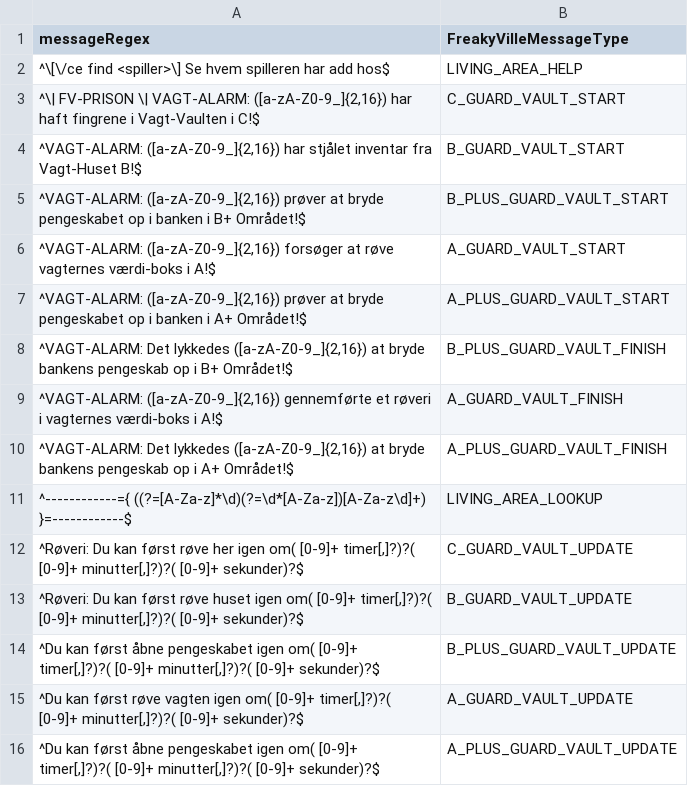
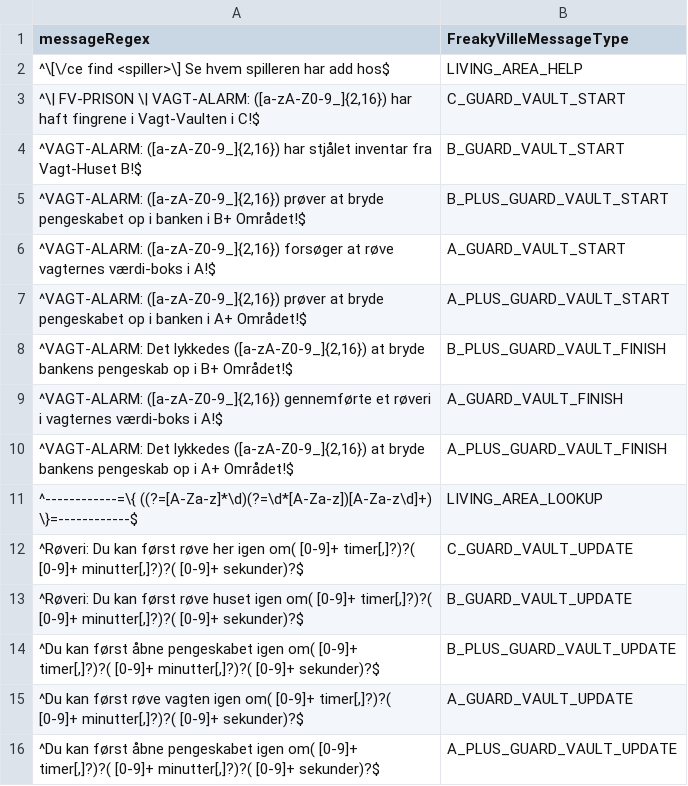
Before and after one commit to FreakyVille-Trademarket/Freakyville-Datahub, a TSV file: message/messages.tsv, drawn as a sheet.

Commit message:
Fikset en fejl hvor at regex patternet ikke opretholdte javas standarder

```diff
--- a/message/messages.tsv
+++ b/message/messages.tsv
@@ -10,3 +10,3 @@ messageRegex	FreakyVilleMessageType
 ^VAGT-ALARM: Det lykkedes ([a-zA-Z0-9_]{2,16}) at bryde bankens pengeskab op i A+ Området!$	A_PLUS_GUARD_VAULT_FINISH
-^------------={ ((?=[A-Za-z]*\d)(?=\d*[A-Za-z])[A-Za-z\d]+) }=------------$	LIVING_AREA_LOOKUP
+^------------=\{ ((?=[A-Za-z]*\d)(?=\d*[A-Za-z])[A-Za-z\d]+) \}=------------$	LIVING_AREA_LOOKUP
 ^Røveri: Du kan først røve her igen om( [0-9]+ timer[,]?)?( [0-9]+ minutter[,]?)?( [0-9]+ sekunder)?$	C_GUARD_VAULT_UPDATE
```
